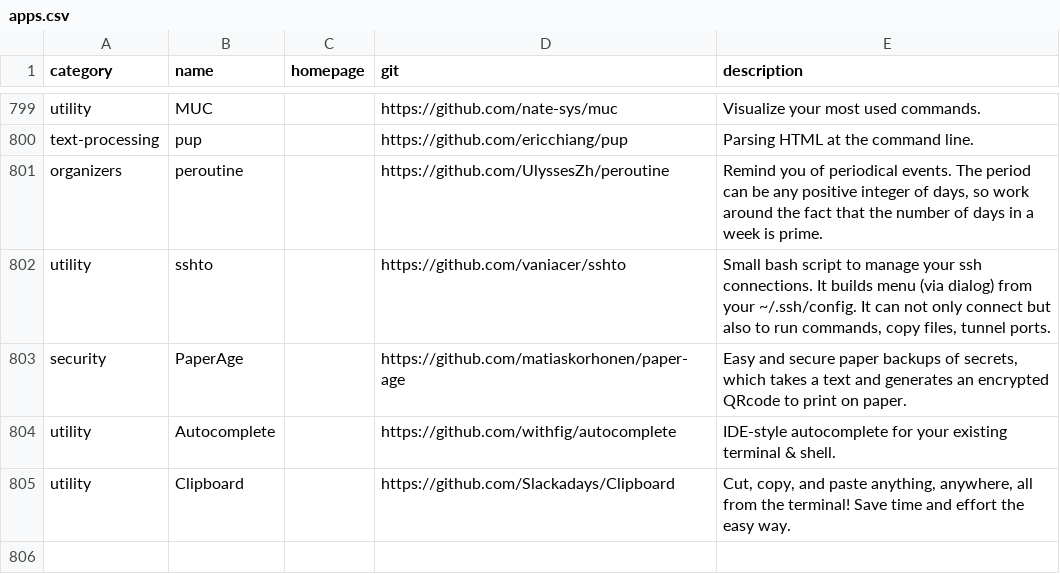
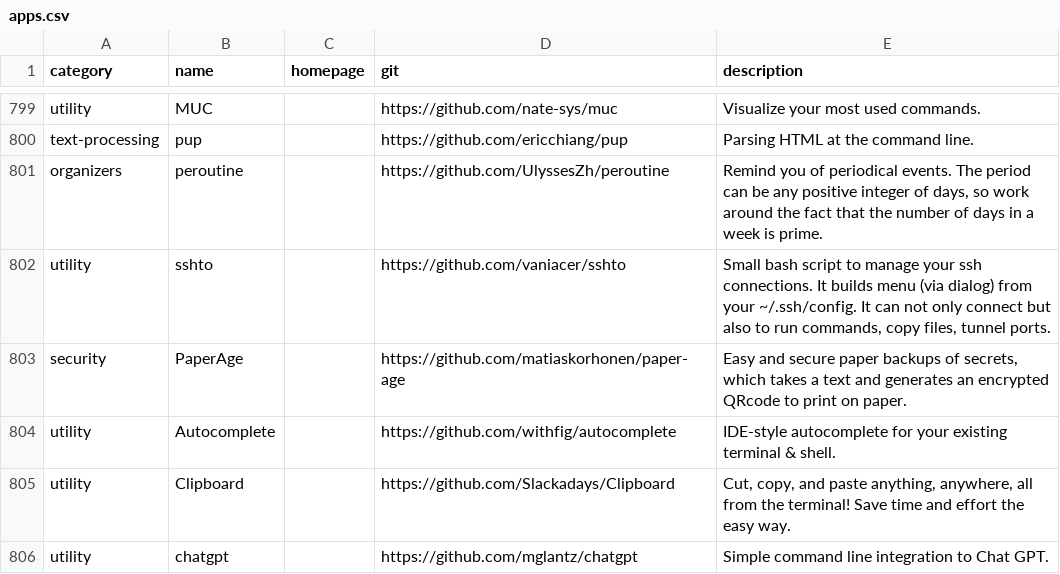
Before and after one commit to toolleeo/cli-apps, a CSV file: data/apps.csv, drawn as a sheet; only a part is shown, gaps mark what is left out; the diff names each change by its address in the sheet, - before the commit and + after, or states it on an @@ line.

Commit message:
Added chatgpt

```diff
--- a/data/apps.csv
+++ b/data/apps.csv
+row 806: utility | chatgpt |  | https://github.com/mglantz/chatgpt | Simple command line integration to Chat GPT.
```
Also changed, not shown: 1 other file.
